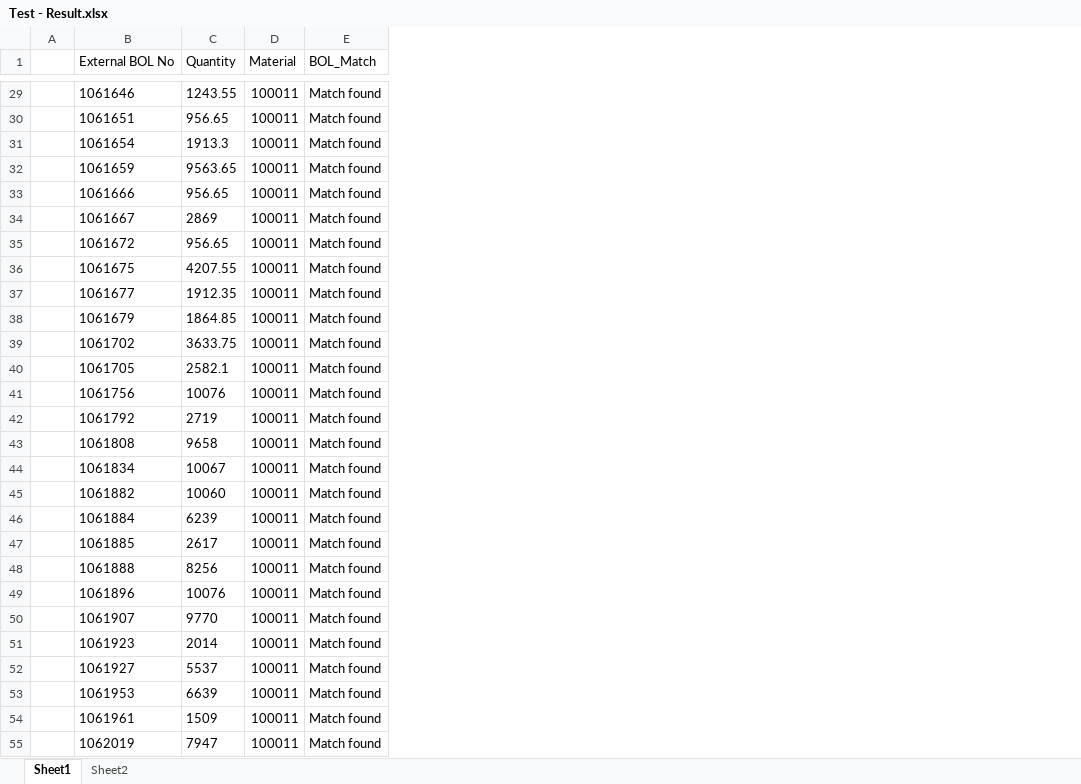
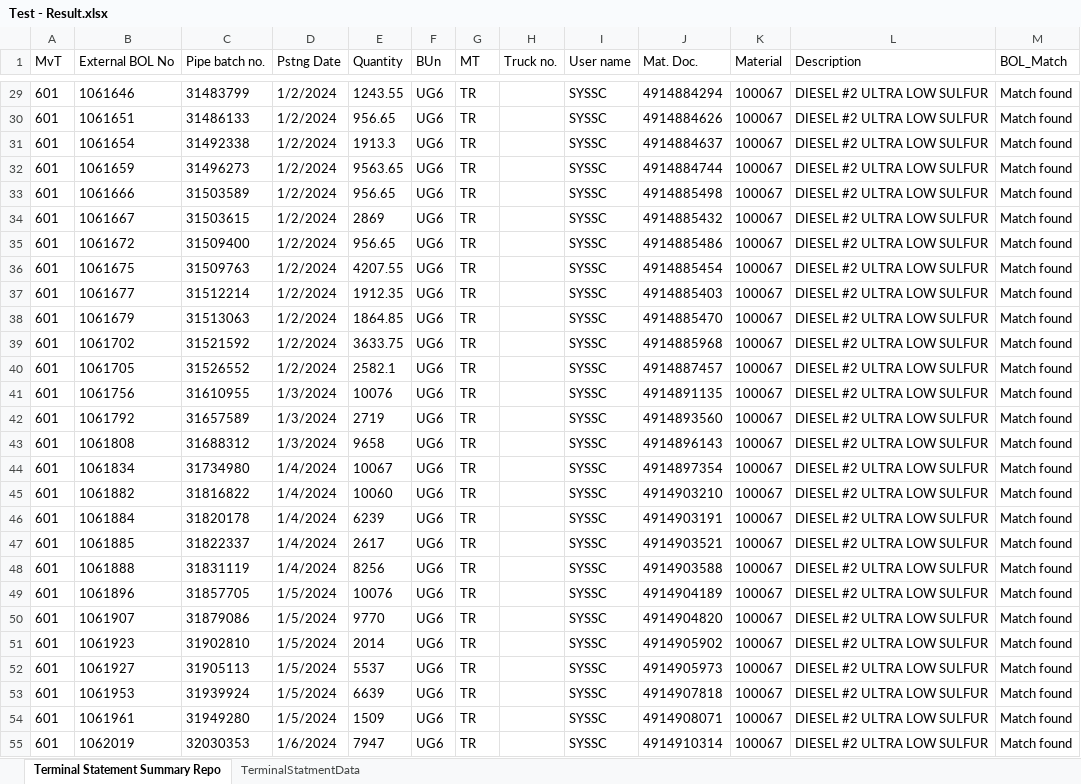
Before and after one commit to vaddagarla/Sample, an Excel workbook: input/Test - Result.xlsx, sheet Terminal Statement Summary Repo, drawn as a sheet; only a part is shown, gaps mark what is left out; values as stored, in another font and other column widths than the file's, no borders; removed rows and columns are numbered as before the commit, all else as after; the diff covers the shown part only; the diff names each change by its address in the sheet, - before the commit and + after, or states it on an @@ line.

```diff
--- a/input/Test - Result.xlsx (sheet Terminal Statement Summary Repo)
+++ b/input/Test - Result.xlsx (sheet Terminal Statement Summary Repo)
-sheet tab: Sheet1
+sheet tab: Terminal Statement Summary Repo
-sheet tab: Sheet2
+sheet tab: TerminalStatmentData
-column A, empty
+column A (MvT), rows 29-55: all 601
+column C (Pipe batch no.), rows 29-55: 31483799 | 31486133 | 31492338 | 31496273 | 31503589 | 31503615 | 31509400 | 31509763 | 31512214 | 31513063 | 31521592 | 31526552 | 31610955 | 31657589 | 31688312 | 31734980 | 31816822 | 31820178 | 31822337 | 31831119 | 31857705 | 31879086 | 31902810 | 31905113 | 31939924 | 31949280 | 32030353
+column D (Pstng Date), rows 29-55: 1/2/2024 | 1/2/2024 | 1/2/2024 | 1/2/2024 | 1/2/2024 | 1/2/2024 | 1/2/2024 | 1/2/2024 | 1/2/2024 | 1/2/2024 | 1/2/2024 | 1/2/2024 | 1/3/2024 | 1/3/2024 | 1/3/2024 | 1/4/2024 | 1/4/2024 | 1/4/2024 | 1/4/2024 | 1/4/2024 | 1/5/2024 | 1/5/2024 | 1/5/2024 | 1/5/2024 | 1/5/2024 | 1/5/2024 | 1/6/2024
+column F (BUn), rows 29-55: all UG6
+column G (MT), rows 29-55: all TR
+column H (Truck no.), empty
+column I (User name), rows 29-55: all SYSSC
+column J (Mat. Doc.), rows 29-55: 4914884294 | 4914884626 | 4914884637 | 4914884744 | 4914885498 | 4914885432 | 4914885486 | 4914885454 | 4914885403 | 4914885470 | 4914885968 | 4914887457 | 4914891135 | 4914893560 | 4914896143 | 4914897354 | 4914903210 | 4914903191 | 4914903521 | 4914903588 | 4914904189 | 4914904820 | 4914905902 | 4914905973 | 4914907818 | 4914908071 | 4914910314
+column L (Description), rows 29-55: all DIESEL #2 ULTRA LOW SULFUR
-K29:K55 (Material): 100011
+K29:K55 (Material): 100067
```
Also changed, not shown: 1197 edited cells elsewhere in this sheet, sheet TerminalStatmentData, 3 other files.
